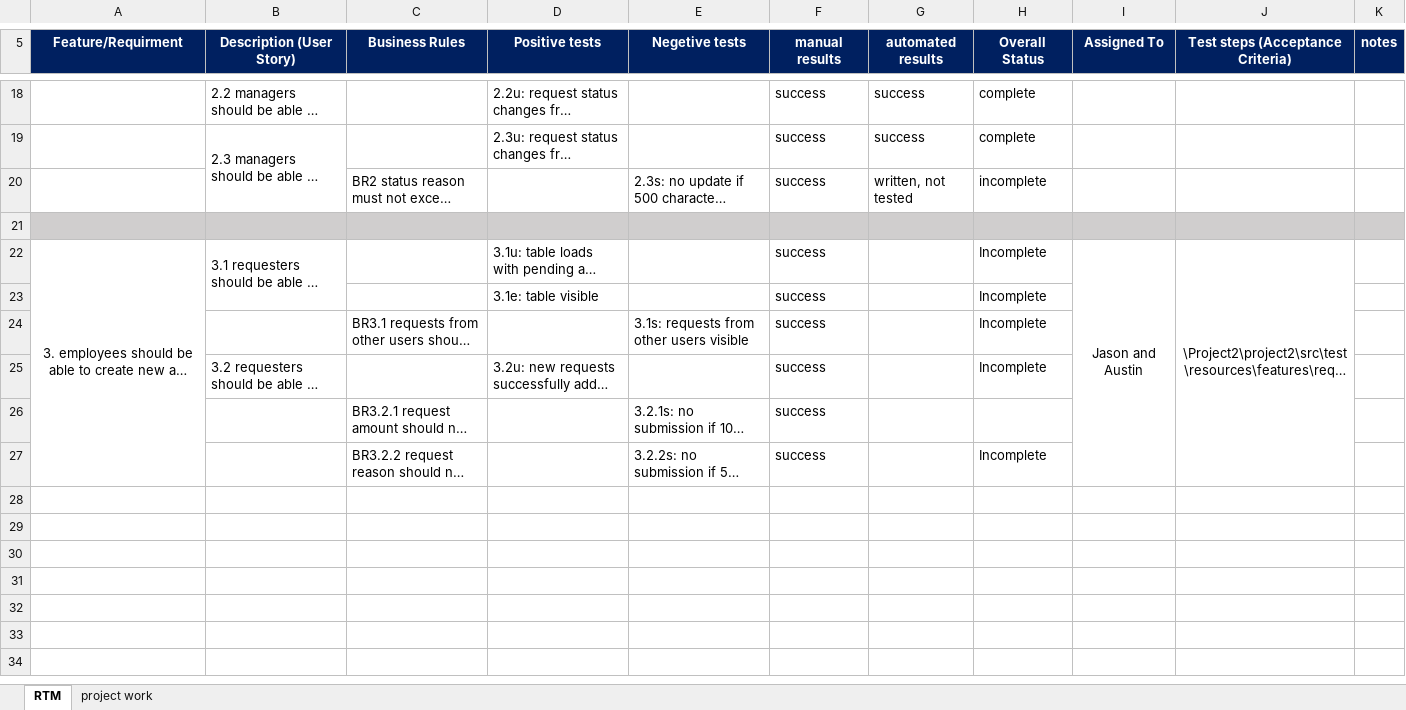
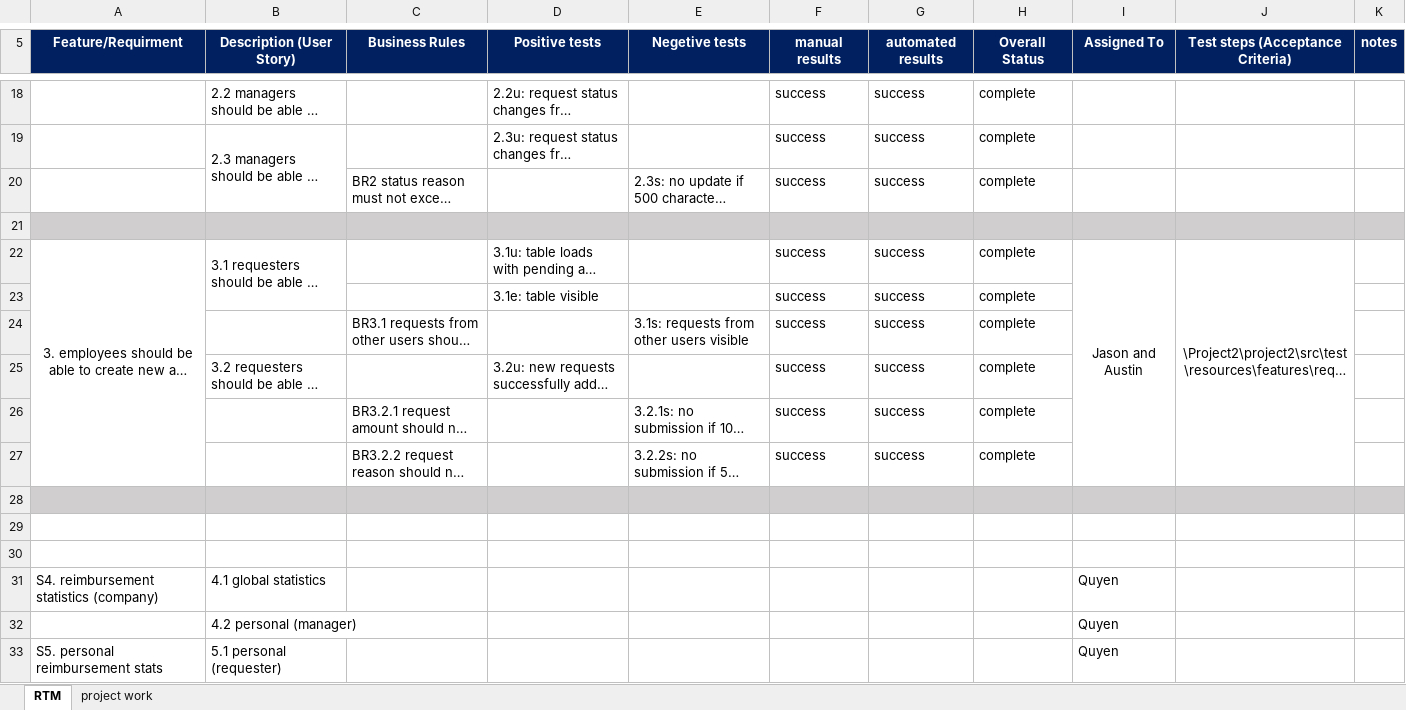
Before and after one commit to afleming1996/Project2, an Excel workbook: RTM Document.xlsx, sheet RTM, drawn as a sheet; only a part is shown, gaps mark what is left out; long unchanged cells end in …; values as stored, in another font and other column widths than the file's, no borders; conditional formats not drawn; the diff covers the shown part only; the diff names each change by its address in the sheet, - before the commit and + after, or states it on an @@ line.

```diff
--- a/RTM Document.xlsx (sheet RTM)
+++ b/RTM Document.xlsx (sheet RTM)
-G20 (automated results): written, not tested
+G20 (automated results): success
-H20 (Overall Status): incomplete
+H20 (Overall Status): complete
-G22:G27 (automated results): (empty)
+G22:G27 (automated results): success
-H22:H25 (Overall Status): Incomplete
+H22:H25 (Overall Status): complete
-H26 (Overall Status): (empty)
+H26 (Overall Status): complete
-H27 (Overall Status): Incomplete
+H27 (Overall Status): complete
+row 28: (empty)
+row 29: (empty)
+row 30: (empty)
+row 31: S4. reimbursement statistics (company) | 4.1 global statistics |  |  |  |  |  |  | Quyen
+row 32:  | 4.2 personal (manager) |  |  |  |  |  |  | Quyen
+row 33: S5. personal reimbursement stats | 5.1 personal (requester) |  |  |  |  |  |  | Quyen
```
Also changed, not shown: 15 added rows, 2 removed rows and 10 edited cells elsewhere in this sheet, sheet project work, 6 other files.
